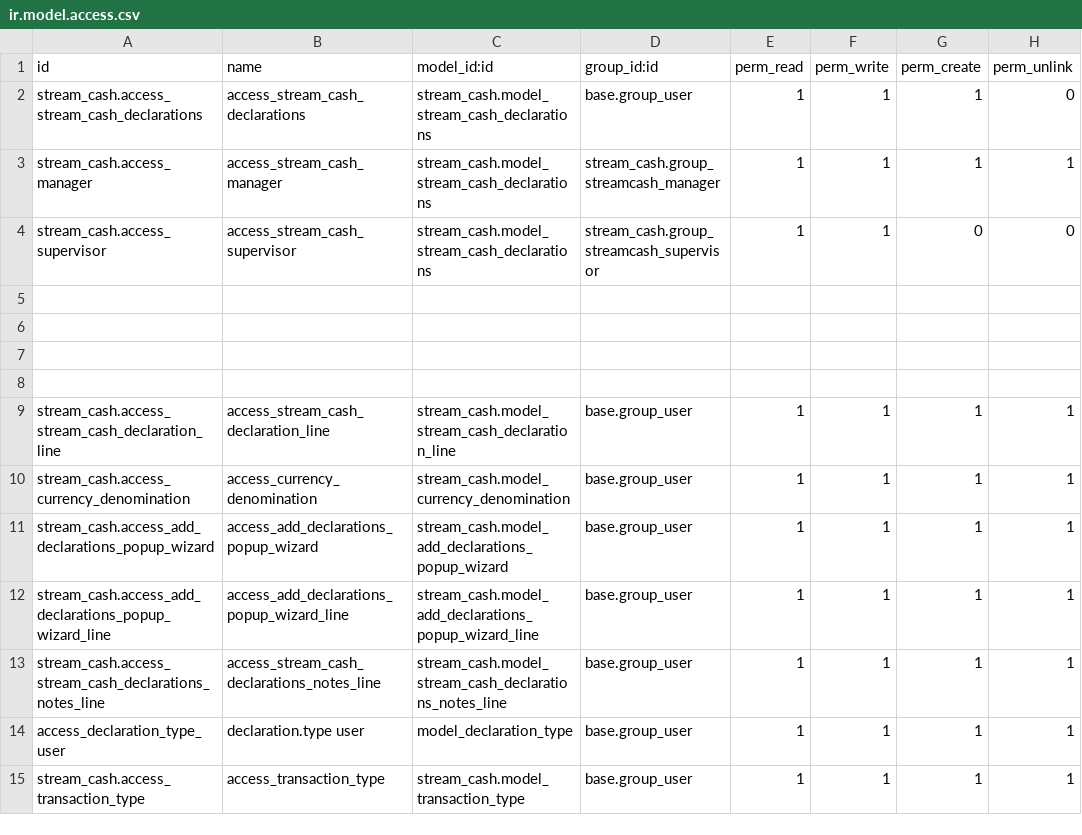
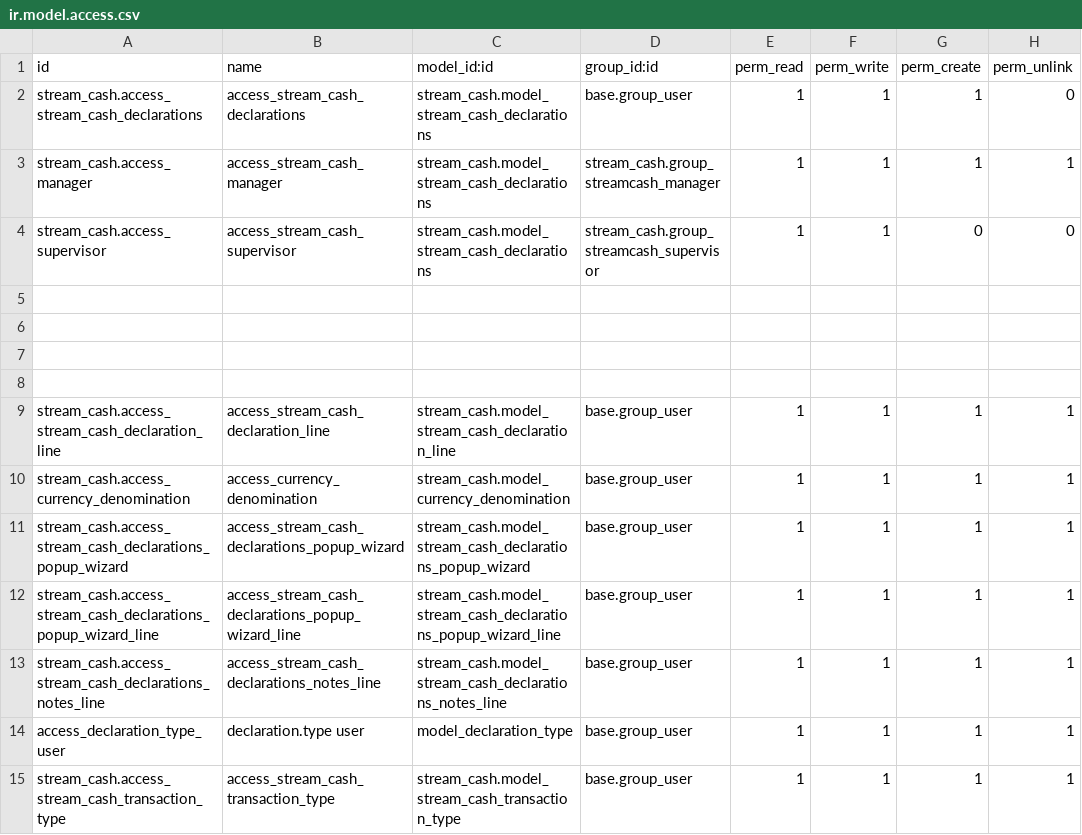
Before and after one commit to HardSpyEvangelist/stream_cash, a CSV file: security/ir.model.access.csv, drawn as a sheet.

Commit message:
changed model names

```diff
--- a/security/ir.model.access.csv
+++ b/security/ir.model.access.csv
@@ -10,6 +10,6 @@ stream_cash.access_stream_cash_declaration_line,access_stream_cash_declaration_l
 stream_cash.access_currency_denomination,access_currency_denomination,stream_cash.model_currency_denomination,base.group_user,1,1,1,1
-stream_cash.access_add_declarations_popup_wizard,access_add_declarations_popup_wizard,stream_cash.model_add_declarations_popup_wizard,base.group_user,1,1,1,1
-stream_cash.access_add_declarations_popup_wizard_line,access_add_declarations_popup_wizard_line,stream_cash.model_add_declarations_popup_wizard_line,base.group_user,1,1,1,1
+stream_cash.access_stream_cash_declarations_popup_wizard,access_stream_cash_declarations_popup_wizard,stream_cash.model_stream_cash_declarations_popup_wizard,base.group_user,1,1,1,1
+stream_cash.access_stream_cash_declarations_popup_wizard_line,access_stream_cash_declarations_popup_wizard_line,stream_cash.model_stream_cash_declarations_popup_wizard_line,base.group_user,1,1,1,1
 stream_cash.access_stream_cash_declarations_notes_line,access_stream_cash_declarations_notes_line,stream_cash.model_stream_cash_declarations_notes_line,base.group_user,1,1,1,1
 access_declaration_type_user,declaration.type user,model_declaration_type,base.group_user,1,1,1,1
-stream_cash.access_transaction_type,access_transaction_type,stream_cash.model_transaction_type,base.group_user,1,1,1,1
+stream_cash.access_stream_cash_transaction_type,access_stream_cash_transaction_type,stream_cash.model_stream_cash_transaction_type,base.group_user,1,1,1,1
```
Also changed, not shown: 10 other files.
